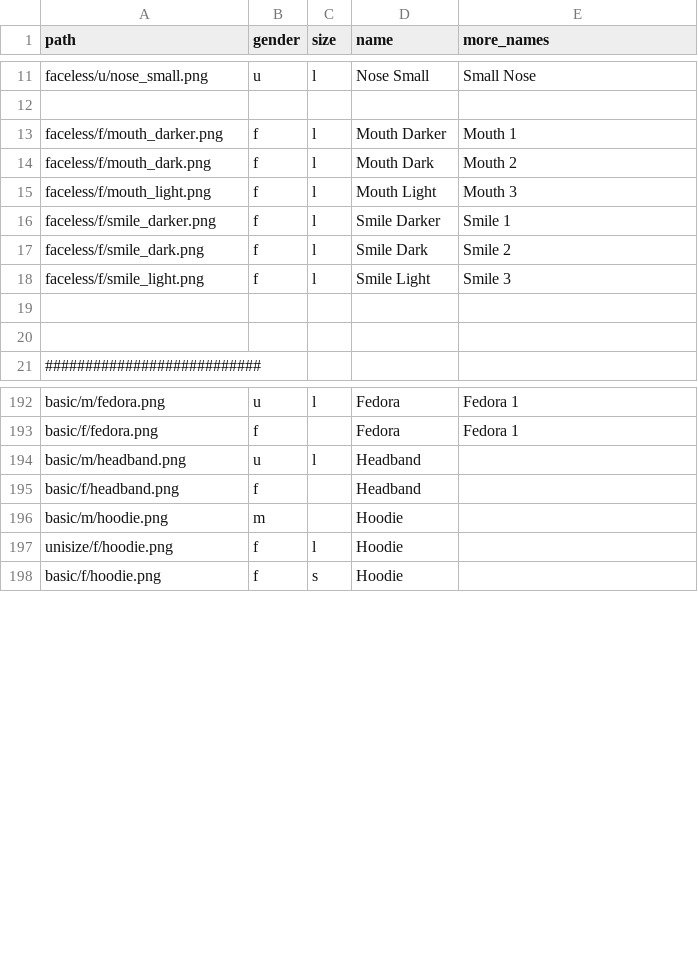
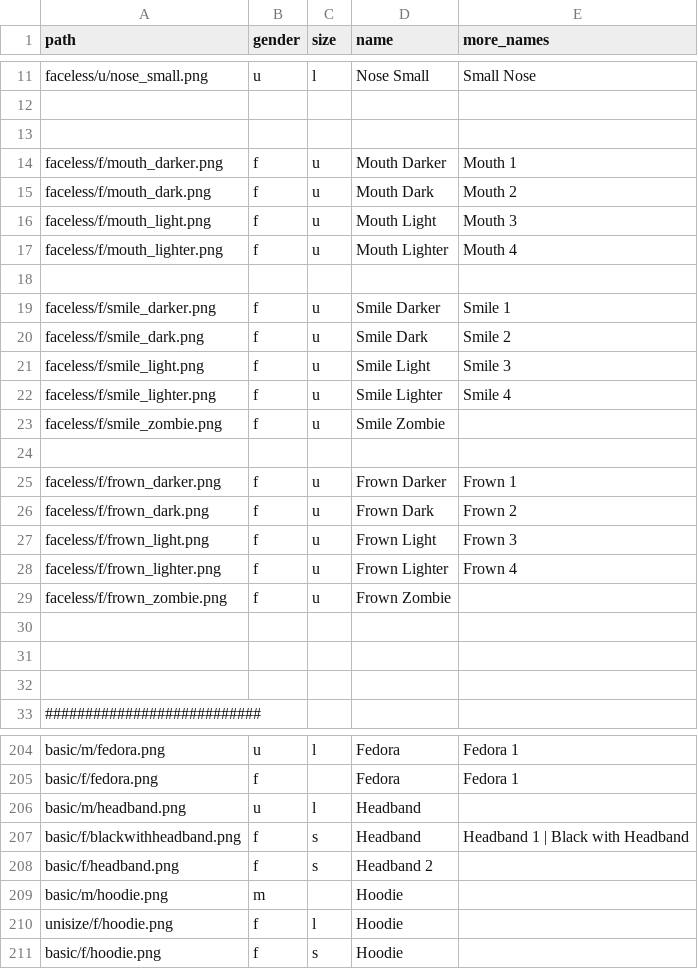
Before and after one commit to cryptopunksnotdead/punks.sandbox, a CSV file: spritesheet/attributes.csv, drawn as a sheet; only a part is shown, gaps mark what is left out.

```diff
--- a/spritesheet/attributes.csv
+++ b/spritesheet/attributes.csv
@@ -12,8 +12,20 @@ faceless/u/nose_small.png,   u, l,  Nose Small, Small Nose
 
-faceless/f/mouth_darker.png,   f, l,  Mouth Darker, Mouth 1
-faceless/f/mouth_dark.png,     f, l,  Mouth Dark,   Mouth 2
-faceless/f/mouth_light.png,    f, l,  Mouth Light,  Mouth 3
-faceless/f/smile_darker.png,   f, l,  Smile Darker, Smile 1
-faceless/f/smile_dark.png,     f, l,  Smile Dark,   Smile 2
-faceless/f/smile_light.png,    f, l,  Smile Light,  Smile 3
+
+faceless/f/mouth_darker.png,   f, u,  Mouth Darker,   Mouth 1
+faceless/f/mouth_dark.png,     f, u,  Mouth Dark,     Mouth 2
+faceless/f/mouth_light.png,    f, u,  Mouth Light,    Mouth 3
+faceless/f/mouth_lighter.png,  f, u,  Mouth Lighter,  Mouth 4
+
+faceless/f/smile_darker.png,   f, u,  Smile Darker,   Smile 1
+faceless/f/smile_dark.png,     f, u,  Smile Dark,     Smile 2
+faceless/f/smile_light.png,    f, u,  Smile Light,    Smile 3
+faceless/f/smile_lighter.png,  f, u,  Smile Lighter,  Smile 4
+faceless/f/smile_zombie.png,   f, u,  Smile Zombie
+
+faceless/f/frown_darker.png,   f, u,  Frown Darker,   Frown 1
+faceless/f/frown_dark.png,     f, u,  Frown Dark,     Frown 2
+faceless/f/frown_light.png,    f, u,  Frown Light,    Frown 3
+faceless/f/frown_lighter.png,  f, u,  Frown Lighter,  Frown 4
+faceless/f/frown_zombie.png,   f, u,  Frown Zombie
+
 
@@ -194,3 +206,4 @@ basic/f/fedora.png,        f,,      Fedora,  Fedora 1
 basic/m/headband.png,       u,l,        Headband
-basic/f/headband.png,       f,,         Headband
+basic/f/blackwithheadband.png,  f,s,         Headband, Headband 1 | Black with Headband
+basic/f/headband.png,           f,s,         Headband 2
 basic/m/hoodie.png,         m,,          Hoodie
```
Also changed, not shown: cryptopunks/config/spritesheet.csv, 6 other files.
